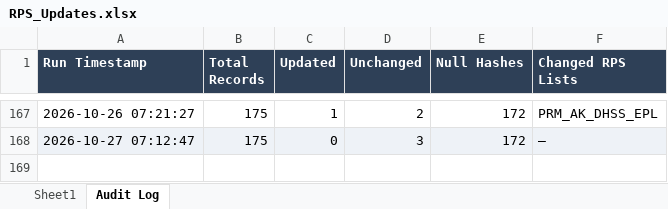
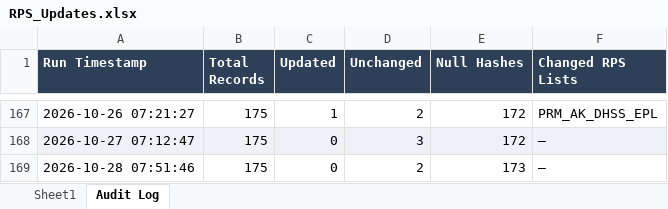
Before and after one commit to rahulraveendrannair-bot/Update-Checking-Automation, an Excel workbook: RPS_Updates.xlsx, sheet Audit Log, drawn as a sheet; only a part is shown, gaps mark what is left out; values as stored, in another font and other column widths than the file's, no borders; the diff names each change by its address in the sheet, - before the commit and + after, or states it on an @@ line.

```diff
--- a/RPS_Updates.xlsx (sheet Audit Log)
+++ b/RPS_Updates.xlsx (sheet Audit Log)
+row 169: 2026-10-28 07:51:46 | 175 | 0 | 2 | 173 | —
```
Also changed, not shown: sheet Sheet1, 1 other file.
